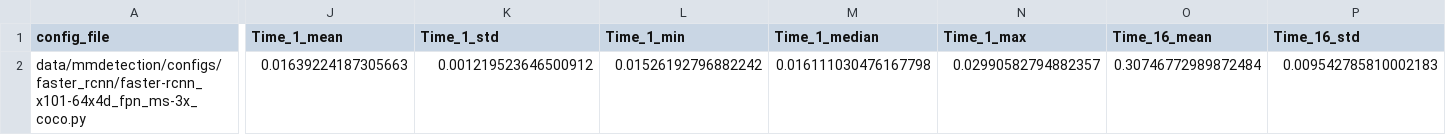
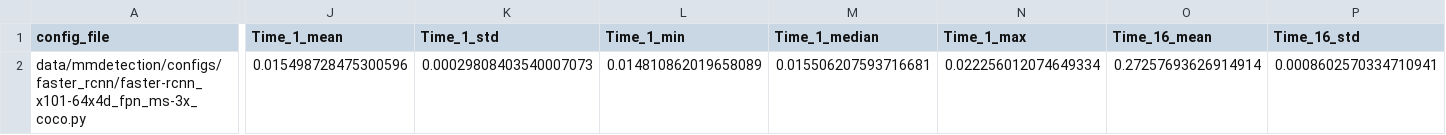
Before and after one commit to Don767/segdet_mlcr2024, a CSV file: results/RTX-4090/faster-rcnn_x101-64x4d_fpn_ms-3x_coco_faster-rcnn_x101-64x4d_fpn_ms-3x_coco.csv, drawn as a sheet; only a part is shown, gaps mark what is left out; the diff covers the shown part only; the diff names each change by its address in the sheet, - before the commit and + after, or states it on an @@ line.

Commit message:
Updated 4090 results

```diff
--- a/results/RTX-4090/faster-rcnn_x101-64x4d_fpn_ms-3x_coco_faster-rcnn_x101-64x4d_fpn_ms-3x_coco.csv
+++ b/results/RTX-4090/faster-rcnn_x101-64x4d_fpn_ms-3x_coco_faster-rcnn_x101-64x4d_fpn_ms-3x_coco.csv
-J2 (Time_1_mean): 0.01639224187305663
+J2 (Time_1_mean): 0.015498728475300596
-K2 (Time_1_std): 0.001219523646500912
+K2 (Time_1_std): 0.00029808403540007073
-L2 (Time_1_min): 0.01526192796882242
+L2 (Time_1_min): 0.014810862019658089
-M2 (Time_1_median): 0.016111030476167798
+M2 (Time_1_median): 0.015506207593716681
-N2 (Time_1_max): 0.02990582794882357
+N2 (Time_1_max): 0.022256012074649334
-O2 (Time_16_mean): 0.30746772989872484
+O2 (Time_16_mean): 0.27257693626914914
-P2 (Time_16_std): 0.009542785810002183
+P2 (Time_16_std): 0.0008602570334710941
```
Also changed, not shown: 8 edited cells elsewhere in this file, results/RTX-4090/cascade-mask-rcnn_r50_fpn_1x_coco_cascade-mask-rcnn_r50_fpn_1x_coco.csv, results/RTX-4090/retinanet_effb3_fpn_8xb4-crop896-1x_coco_retinanet_effb3_fpn_8xb4-crop896-1x_coco.csv, 17 other files.
